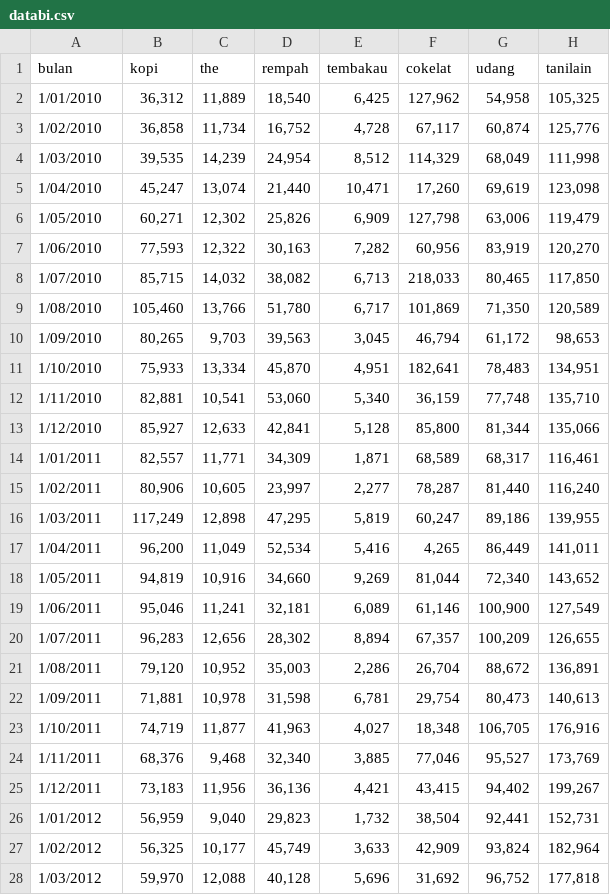
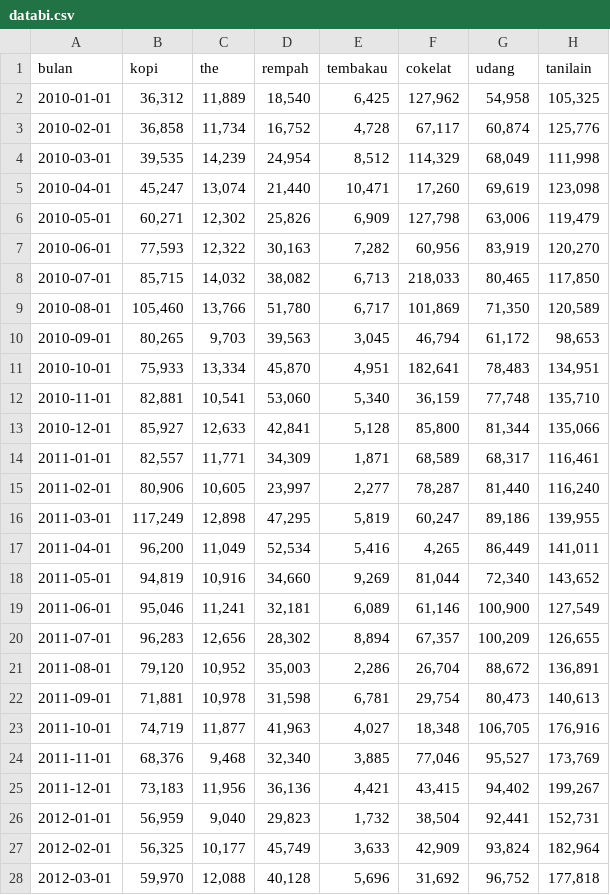
Before and after one commit to imedkrisna/imedkrisna.github.io, a CSV file: r/databi.csv, drawn as a sheet; only a part is shown; the diff covers the shown part only; the diff names each change by its address in the sheet, - before the commit and + after, or states it on an @@ line.

Commit message:
Update databi.csv

```diff
--- a/r/databi.csv
+++ b/r/databi.csv
-A2 (bulan): 1/01/2010
+A2 (bulan): 2010-01-01
-A3 (bulan): 1/02/2010
+A3 (bulan): 2010-02-01
-A4 (bulan): 1/03/2010
+A4 (bulan): 2010-03-01
-A5 (bulan): 1/04/2010
+A5 (bulan): 2010-04-01
-A6 (bulan): 1/05/2010
+A6 (bulan): 2010-05-01
-A7 (bulan): 1/06/2010
+A7 (bulan): 2010-06-01
-A8 (bulan): 1/07/2010
+A8 (bulan): 2010-07-01
-A9 (bulan): 1/08/2010
+A9 (bulan): 2010-08-01
-A10 (bulan): 1/09/2010
+A10 (bulan): 2010-09-01
-A11 (bulan): 1/10/2010
+A11 (bulan): 2010-10-01
-A12 (bulan): 1/11/2010
+A12 (bulan): 2010-11-01
-A13 (bulan): 1/12/2010
+A13 (bulan): 2010-12-01
-A14 (bulan): 1/01/2011
+A14 (bulan): 2011-01-01
-A15 (bulan): 1/02/2011
+A15 (bulan): 2011-02-01
-A16 (bulan): 1/03/2011
+A16 (bulan): 2011-03-01
-A17 (bulan): 1/04/2011
+A17 (bulan): 2011-04-01
-A18 (bulan): 1/05/2011
+A18 (bulan): 2011-05-01
-A19 (bulan): 1/06/2011
+A19 (bulan): 2011-06-01
-A20 (bulan): 1/07/2011
+A20 (bulan): 2011-07-01
-A21 (bulan): 1/08/2011
+A21 (bulan): 2011-08-01
-A22 (bulan): 1/09/2011
+A22 (bulan): 2011-09-01
-A23 (bulan): 1/10/2011
+A23 (bulan): 2011-10-01
-A24 (bulan): 1/11/2011
+A24 (bulan): 2011-11-01
-A25 (bulan): 1/12/2011
+A25 (bulan): 2011-12-01
-A26 (bulan): 1/01/2012
+A26 (bulan): 2012-01-01
-A27 (bulan): 1/02/2012
+A27 (bulan): 2012-02-01
-A28 (bulan): 1/03/2012
+A28 (bulan): 2012-03-01
```
Also changed, not shown: 98 edited cells elsewhere in this file.
